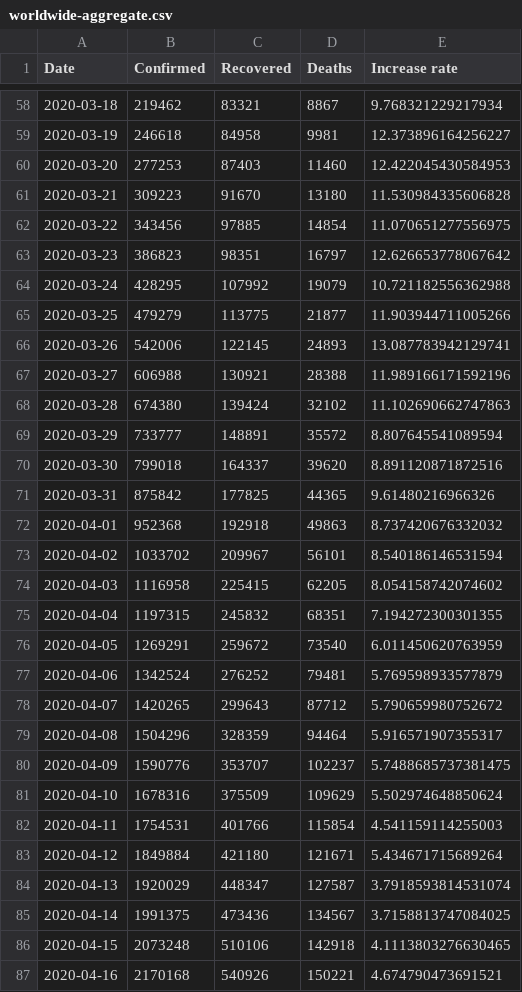
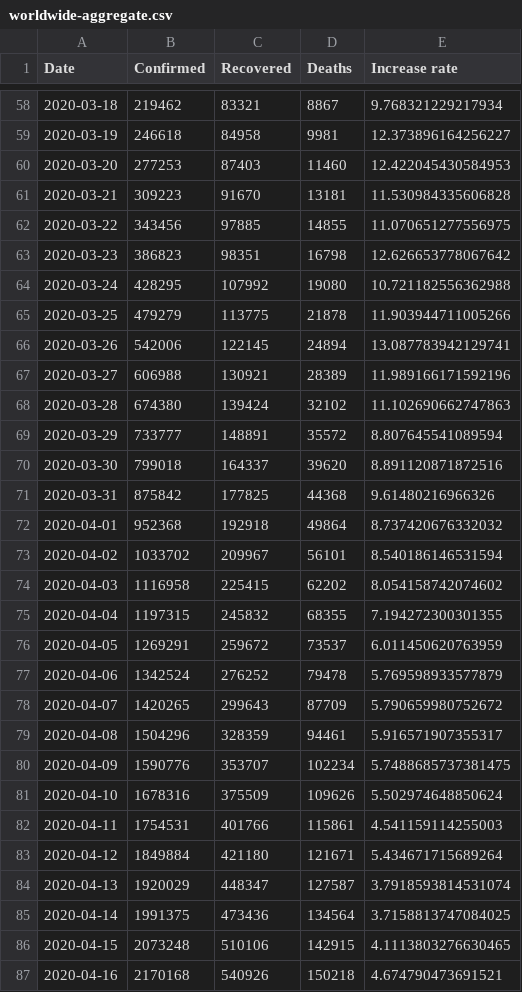
Before and after one commit to Morisset/COVID-19, a CSV file: data/worldwide-aggregate.csv, drawn as a sheet; only a part is shown, gaps mark what is left out; the diff covers the shown part only.

```diff
--- a/data/worldwide-aggregate.csv
+++ b/data/worldwide-aggregate.csv
@@ -60,9 +60,9 @@ Date,Confirmed,Recovered,Deaths,Increase rate
 2020-03-20,277253,87403,11460,12.422045430584953
-2020-03-21,309223,91670,13180,11.530984335606828
-2020-03-22,343456,97885,14854,11.070651277556975
-2020-03-23,386823,98351,16797,12.626653778067642
-2020-03-24,428295,107992,19079,10.721182556362988
-2020-03-25,479279,113775,21877,11.903944711005266
-2020-03-26,542006,122145,24893,13.087783942129741
-2020-03-27,606988,130921,28388,11.989166171592196
+2020-03-21,309223,91670,13181,11.530984335606828
+2020-03-22,343456,97885,14855,11.070651277556975
+2020-03-23,386823,98351,16798,12.626653778067642
+2020-03-24,428295,107992,19080,10.721182556362988
+2020-03-25,479279,113775,21878,11.903944711005266
+2020-03-26,542006,122145,24894,13.087783942129741
+2020-03-27,606988,130921,28389,11.989166171592196
 2020-03-28,674380,139424,32102,11.102690662747863
@@ -70,18 +70,18 @@ Date,Confirmed,Recovered,Deaths,Increase rate
 2020-03-30,799018,164337,39620,8.891120871872516
-2020-03-31,875842,177825,44365,9.61480216966326
-2020-04-01,952368,192918,49863,8.737420676332032
+2020-03-31,875842,177825,44368,9.61480216966326
+2020-04-01,952368,192918,49864,8.737420676332032
 2020-04-02,1033702,209967,56101,8.540186146531594
-2020-04-03,1116958,225415,62205,8.054158742074602
-2020-04-04,1197315,245832,68351,7.194272300301355
-2020-04-05,1269291,259672,73540,6.011450620763959
-2020-04-06,1342524,276252,79481,5.769598933577879
-2020-04-07,1420265,299643,87712,5.790659980752672
-2020-04-08,1504296,328359,94464,5.916571907355317
-2020-04-09,1590776,353707,102237,5.7488685737381475
-2020-04-10,1678316,375509,109629,5.502974648850624
-2020-04-11,1754531,401766,115854,4.541159114255003
+2020-04-03,1116958,225415,62202,8.054158742074602
+2020-04-04,1197315,245832,68355,7.194272300301355
+2020-04-05,1269291,259672,73537,6.011450620763959
+2020-04-06,1342524,276252,79478,5.769598933577879
+2020-04-07,1420265,299643,87709,5.790659980752672
+2020-04-08,1504296,328359,94461,5.916571907355317
+2020-04-09,1590776,353707,102234,5.7488685737381475
+2020-04-10,1678316,375509,109626,5.502974648850624
+2020-04-11,1754531,401766,115861,4.541159114255003
 2020-04-12,1849884,421180,121671,5.434671715689264
 2020-04-13,1920029,448347,127587,3.7918593814531074
-2020-04-14,1991375,473436,134567,3.7158813747084025
-2020-04-15,2073248,510106,142918,4.1113803276630465
-2020-04-16,2170168,540926,150221,4.674790473691521
+2020-04-14,1991375,473436,134564,3.7158813747084025
+2020-04-15,2073248,510106,142915,4.1113803276630465
+2020-04-16,2170168,540926,150218,4.674790473691521
```
Also changed, not shown: 2 added rows and 102 edited cells elsewhere in this file, data/key-countries-pivoted.csv, 2 other files.
